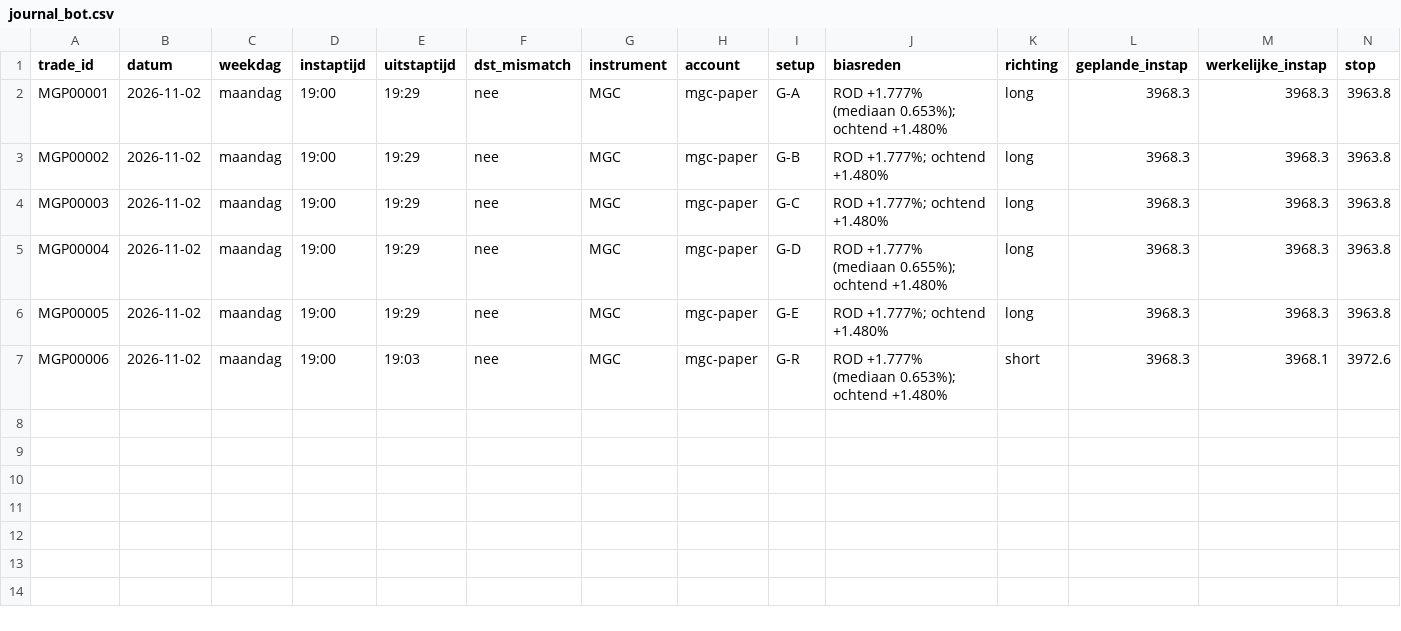
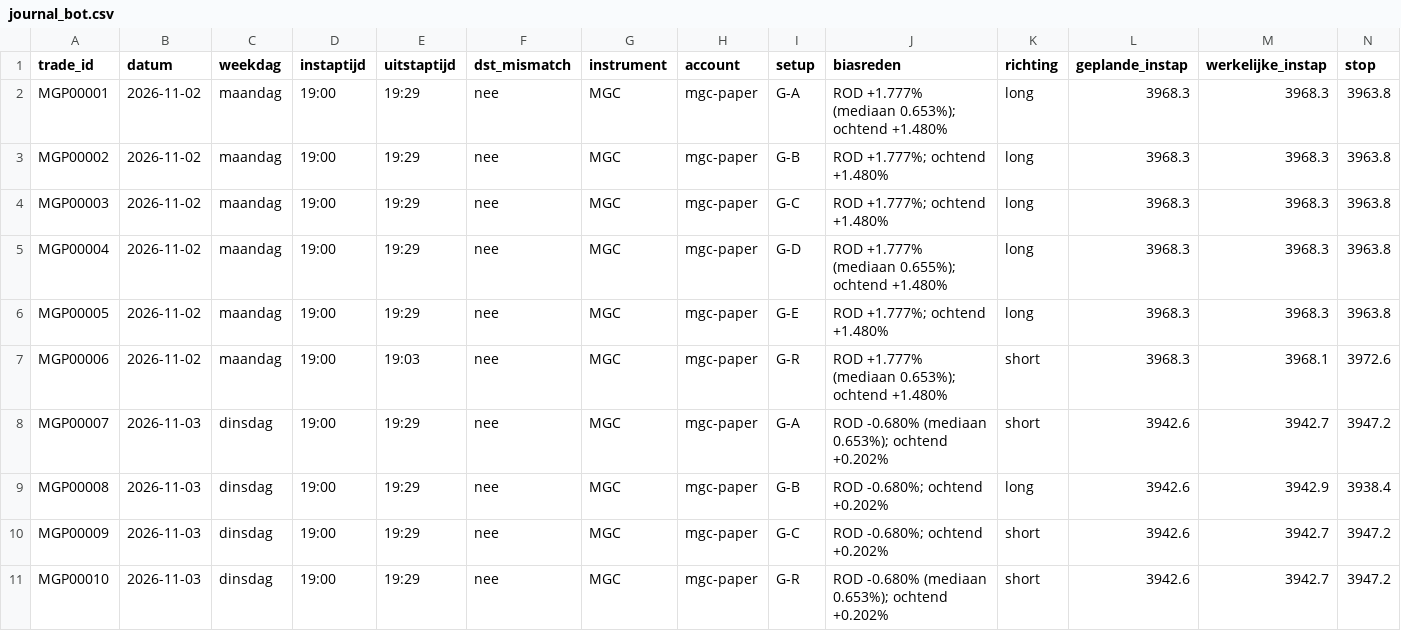
Before and after one commit to mylanreijnen2003-bot/TBotai, a CSV file: futures/mgc_paper/journal_bot.csv, drawn as a sheet; only a part is shown; rows hold the shown columns only; the diff names each change by its address in the sheet, - before the commit and + after, or states it on an @@ line.

```diff
--- a/futures/mgc_paper/journal_bot.csv
+++ b/futures/mgc_paper/journal_bot.csv
+row 8: MGP00007 | 2026-11-03 | dinsdag | 19:00 | 19:29 | nee | MGC | mgc-paper | G-A | ROD -0.680% (mediaan 0.653%); ochtend +0.202% | short | 3942.6 | 3942.7 | 3947.2
+row 9: MGP00008 | 2026-11-03 | dinsdag | 19:00 | 19:29 | nee | MGC | mgc-paper | G-B | ROD -0.680%; ochtend +0.202% | long | 3942.6 | 3942.9 | 3938.4
+row 10: MGP00009 | 2026-11-03 | dinsdag | 19:00 | 19:29 | nee | MGC | mgc-paper | G-C | ROD -0.680%; ochtend +0.202% | short | 3942.6 | 3942.7 | 3947.2
+row 11: MGP00010 | 2026-11-03 | dinsdag | 19:00 | 19:29 | nee | MGC | mgc-paper | G-R | ROD -0.680% (mediaan 0.653%); ochtend +0.202% | short | 3942.6 | 3942.7 | 3947.2
```
Also changed, not shown: futures/mgc_paper/koersen/dagen.csv, futures/mgc_paper/logs/signalen.csv, 6 other files.
